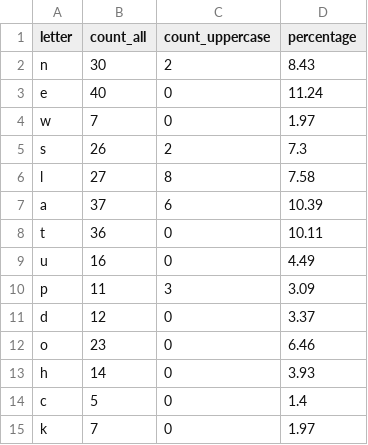
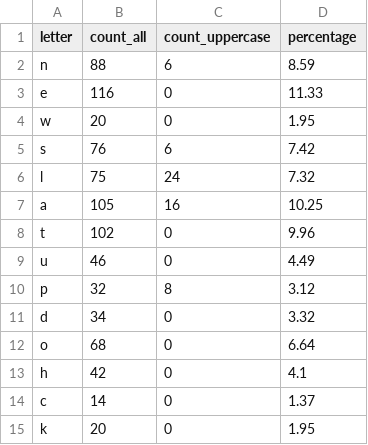
Before and after one commit to vlad89buzan/Python_for_Data_Quality_Engineers, a CSV file: letter_statistics.csv, drawn as a sheet; only a part is shown; the diff covers the shown part only.

```diff
--- a/letter_statistics.csv
+++ b/letter_statistics.csv
@@ -1,15 +1,15 @@
 letter,count_all,count_uppercase,percentage
-n,30,2,8.43
-e,40,0,11.24
-w,7,0,1.97
-s,26,2,7.3
-l,27,8,7.58
-a,37,6,10.39
-t,36,0,10.11
-u,16,0,4.49
-p,11,3,3.09
-d,12,0,3.37
-o,23,0,6.46
-h,14,0,3.93
-c,5,0,1.4
-k,7,0,1.97
+n,88,6,8.59
+e,116,0,11.33
+w,20,0,1.95
+s,76,6,7.42
+l,75,24,7.32
+a,105,16,10.25
+t,102,0,9.96
+u,46,0,4.49
+p,32,8,3.12
+d,34,0,3.32
+o,68,0,6.64
+h,42,0,4.1
+c,14,0,1.37
+k,20,0,1.95
```
Also changed, not shown: 23 edited cells elsewhere in this file, word_count.csv, 3 other files.
